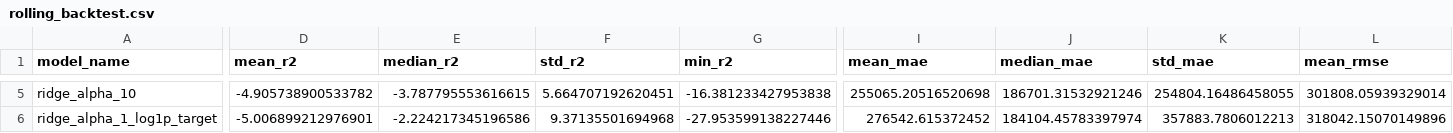
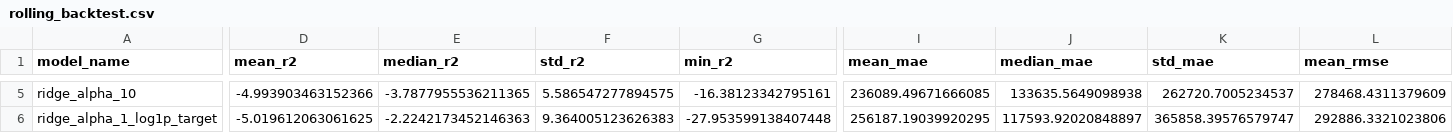
Before and after one commit to ChrisLim369/ton_fee_prediction, a CSV file: models/rolling_backtest.csv, drawn as a sheet; only a part is shown, gaps mark what is left out; the diff covers the shown part only; the diff names each change by its address in the sheet, - before the commit and + after, or states it on an @@ line.

```diff
--- a/models/rolling_backtest.csv
+++ b/models/rolling_backtest.csv
-D5 (mean_r2): -4.905738900533782
+D5 (mean_r2): -4.993903463152366
-E5 (median_r2): -3.787795553616615
+E5 (median_r2): -3.7877955536211365
-F5 (std_r2): 5.664707192620451
+F5 (std_r2): 5.586547277894575
-G5 (min_r2): -16.381233427953838
+G5 (min_r2): -16.38123342795161
-I5 (mean_mae): 255065.20516520698
+I5 (mean_mae): 236089.49671666085
-J5 (median_mae): 186701.31532921246
+J5 (median_mae): 133635.5649098938
-K5 (std_mae): 254804.16486458055
+K5 (std_mae): 262720.7005234537
-L5 (mean_rmse): 301808.05939329014
+L5 (mean_rmse): 278468.4311379609
-D6 (mean_r2): -5.006899212976901
+D6 (mean_r2): -5.019612063061625
-E6 (median_r2): -2.224217345196586
+E6 (median_r2): -2.2242173452146363
-F6 (std_r2): 9.37135501694968
+F6 (std_r2): 9.364005123626383
-G6 (min_r2): -27.953599138227446
+G6 (min_r2): -27.953599138407448
-I6 (mean_mae): 276542.615372452
+I6 (mean_mae): 256187.19039920295
-J6 (median_mae): 184104.45783397974
+J6 (median_mae): 117593.92020848897
-K6 (std_mae): 357883.7806012213
+K6 (std_mae): 365858.39576579747
-L6 (mean_rmse): 318042.15070149896
+L6 (mean_rmse): 292886.3321023806
```
Also changed, not shown: 1 added row, 3 removed rows and 96 edited cells elsewhere in this file, actual_vs_predicted.csv, models/model_coefficients.csv, 6 other files.
